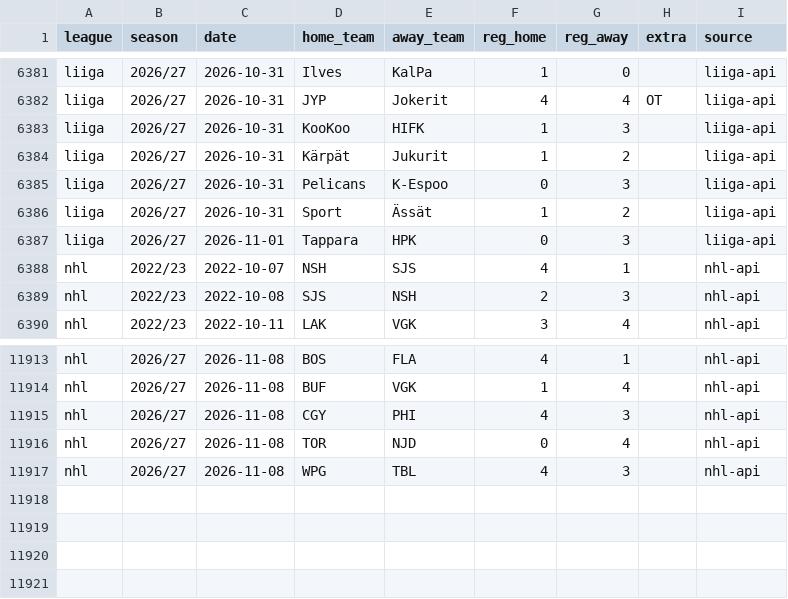
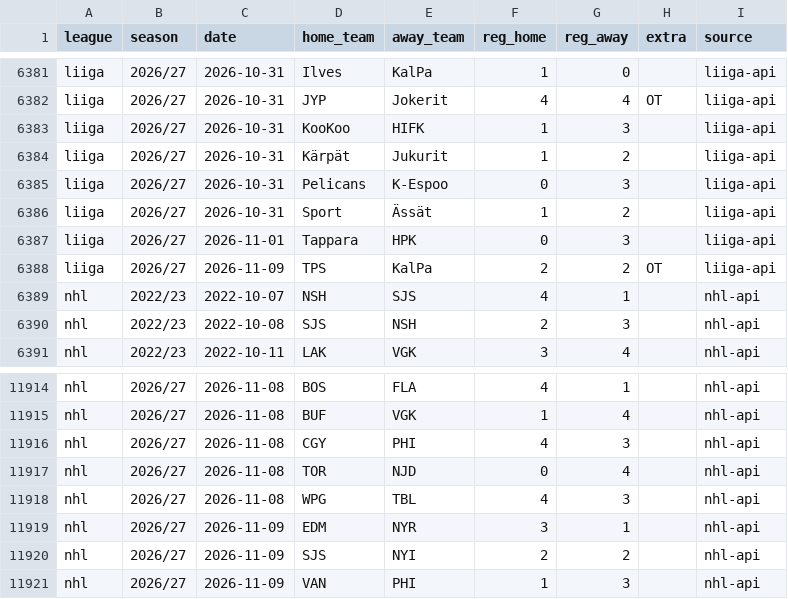
Before and after one commit to reinski260970/soccer, a CSV file: data/hockey/history.csv, drawn as a sheet; only a part is shown, gaps mark what is left out.

Commit message:
Hockey data audit 2026-11-10T11:29Z

```diff
--- a/data/hockey/history.csv
+++ b/data/hockey/history.csv
@@ -6387,2 +6387,3 @@ liiga,2026/27,2026-10-31,Sport,Ässät,1,2,,liiga-api
 liiga,2026/27,2026-11-01,Tappara,HPK,0,3,,liiga-api
+liiga,2026/27,2026-11-09,TPS,KalPa,2,2,OT,liiga-api
 nhl,2022/23,2022-10-07,NSH,SJS,4,1,,nhl-api
@@ -11917 +11918,4 @@ nhl,2026/27,2026-11-08,TOR,NJD,0,4,,nhl-api
 nhl,2026/27,2026-11-08,WPG,TBL,4,3,,nhl-api
+nhl,2026/27,2026-11-09,EDM,NYR,3,1,,nhl-api
+nhl,2026/27,2026-11-09,SJS,NYI,2,2,,nhl-api
+nhl,2026/27,2026-11-09,VAN,PHI,1,3,,nhl-api
```
Also changed, not shown: 1 other file.
